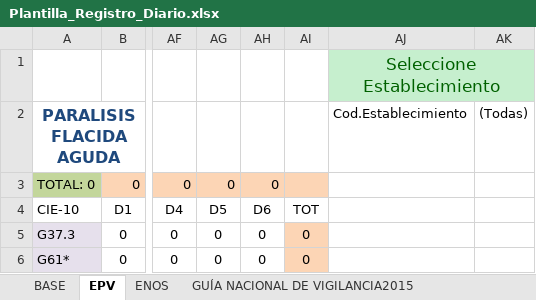
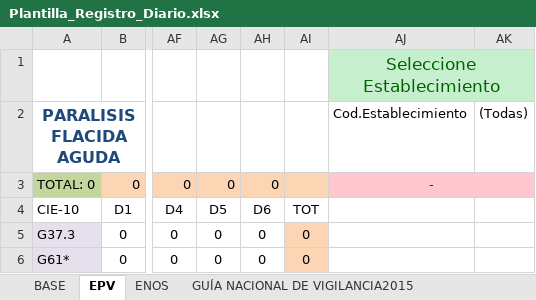
Before and after one commit to Elieser007/HIS-Downloader, an Excel workbook: Plantilla_Registro_Diario.xlsx, sheet EPV, drawn as a sheet; only a part is shown, gaps mark what is left out; values as stored, in another font and other column widths than the file's, no borders; conditional formats and table styles not drawn; the diff names each change by its address in the sheet, - before the commit and + after, or states it on an @@ line.

```diff
--- a/Plantilla_Registro_Diario.xlsx (sheet EPV)
+++ b/Plantilla_Registro_Diario.xlsx (sheet EPV)
-AJ3: (empty)
+AJ3: -
-AJ3:AK3 fill: none
+AJ3:AK3 fill: #FFC7CE
+AJ3:AK3 merged
```
Also changed, not shown: sheet GUÍA NACIONAL DE VIGILANCIA2015, sheet GUÍA NACIONAL DE VIGILANCIA2022, sheet ENOS, 1 other file.
